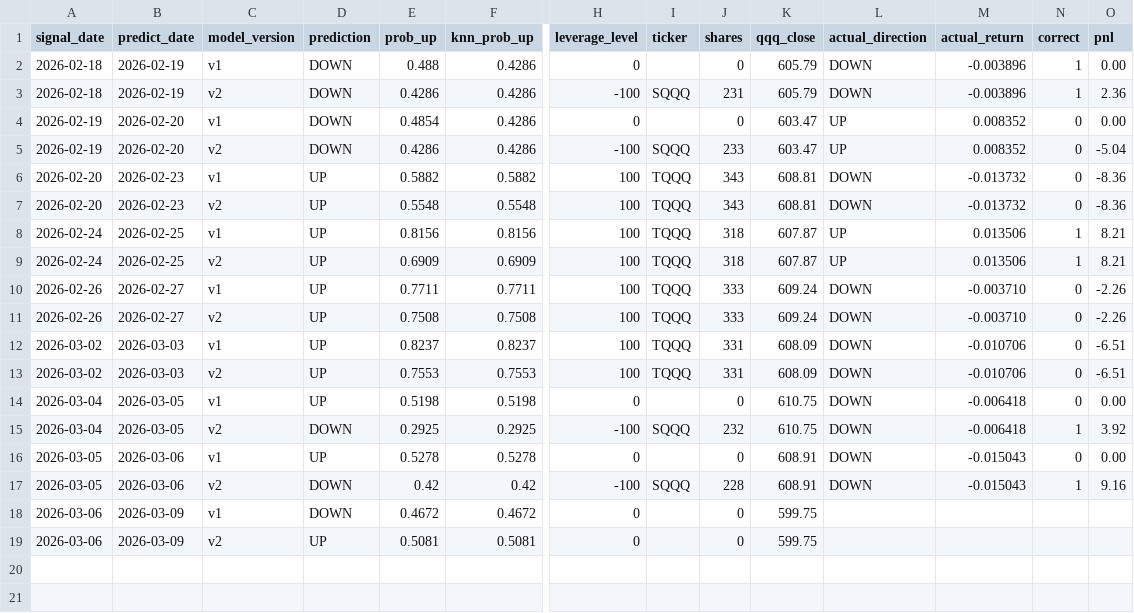
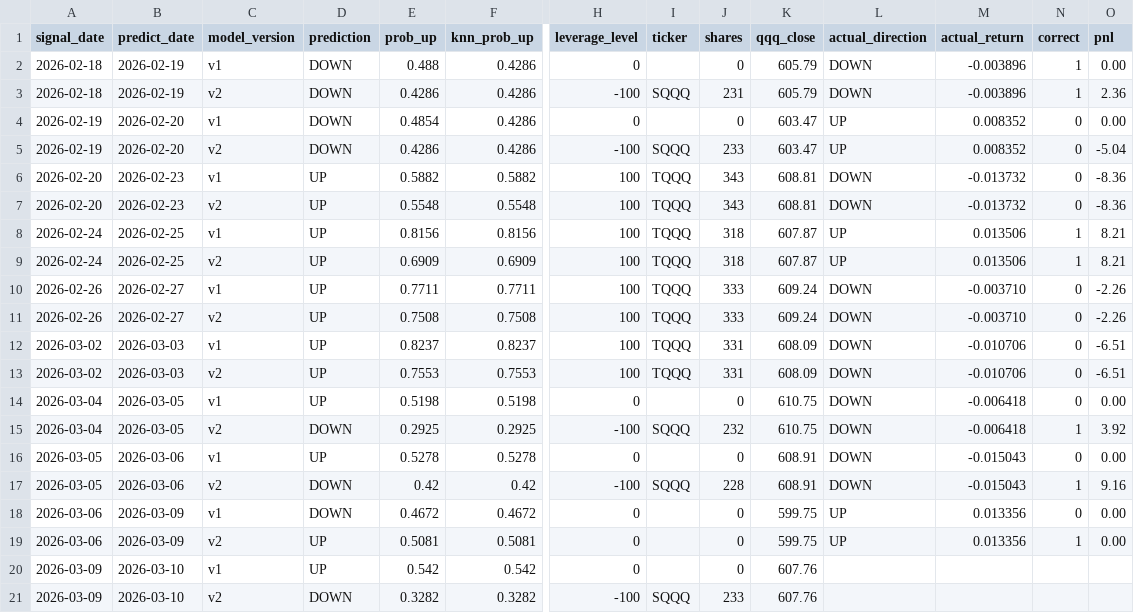
Before and after one commit to ailamma/knn-qqq-trading, a CSV file: signals/prediction_log.csv, drawn as a sheet; only a part is shown, gaps mark what is left out; rows hold the shown columns only; the diff names each change by its address in the sheet, - before the commit and + after, or states it on an @@ line.

```diff
--- a/signals/prediction_log.csv
+++ b/signals/prediction_log.csv
-L18:L19 (actual_direction): (empty)
+L18:L19 (actual_direction): UP
-M18:M19 (actual_return): (empty)
+M18:M19 (actual_return): 0.013356
-N18 (correct): (empty)
+N18 (correct): 0
-O18:O19 (pnl): (empty)
+O18:O19 (pnl): 0.00
-N19 (correct): (empty)
+N19 (correct): 1
+row 20: 2026-03-09 | 2026-03-10 | v1 | UP | 0.542 | 0.542 | 0 |  | 0 | 607.76
+row 21: 2026-03-09 | 2026-03-10 | v2 | DOWN | 0.3282 | 0.3282 | -100 | SQQQ | 233 | 607.76
```
Also changed, not shown: 2 other files.
